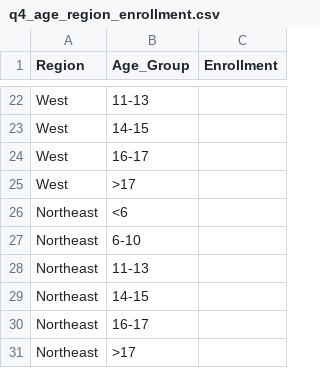
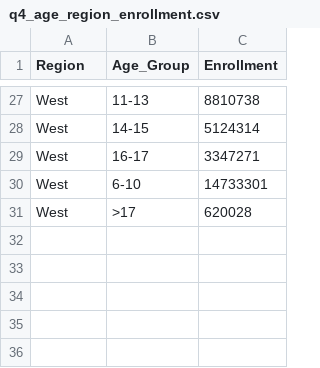
Before and after one commit to suddalaharshini3687/literacy_education_analysis, a CSV file: output/q4_age_region_enrollment.csv, drawn as a sheet; only a part is shown, gaps mark what is left out; removed rows and columns are numbered as before the commit, all else as after; the diff covers the shown part only; the diff names each change by its address in the sheet, - before the commit and + after, or states it on an @@ line.

```diff
--- a/output/q4_age_region_enrollment.csv
+++ b/output/q4_age_region_enrollment.csv
-C27 (Enrollment): (empty)
+C27 (Enrollment): 8810738
-C28 (Enrollment): (empty)
+C28 (Enrollment): 5124314
-C29 (Enrollment): (empty)
+C29 (Enrollment): 3347271
+row 30: West | 6-10 | 14733301
-C31 (Enrollment): (empty)
+C31 (Enrollment): 620028
-row 26: Northeast | <6
-row 27: Northeast | 6-10
-row 28: Northeast | 11-13
-row 29: Northeast | 14-15
-row 30: Northeast | 16-17
-row 31: Northeast | >17
```
Also changed, not shown: 17 added rows, 12 removed rows and 8 edited cells elsewhere in this file, 6 other files.
